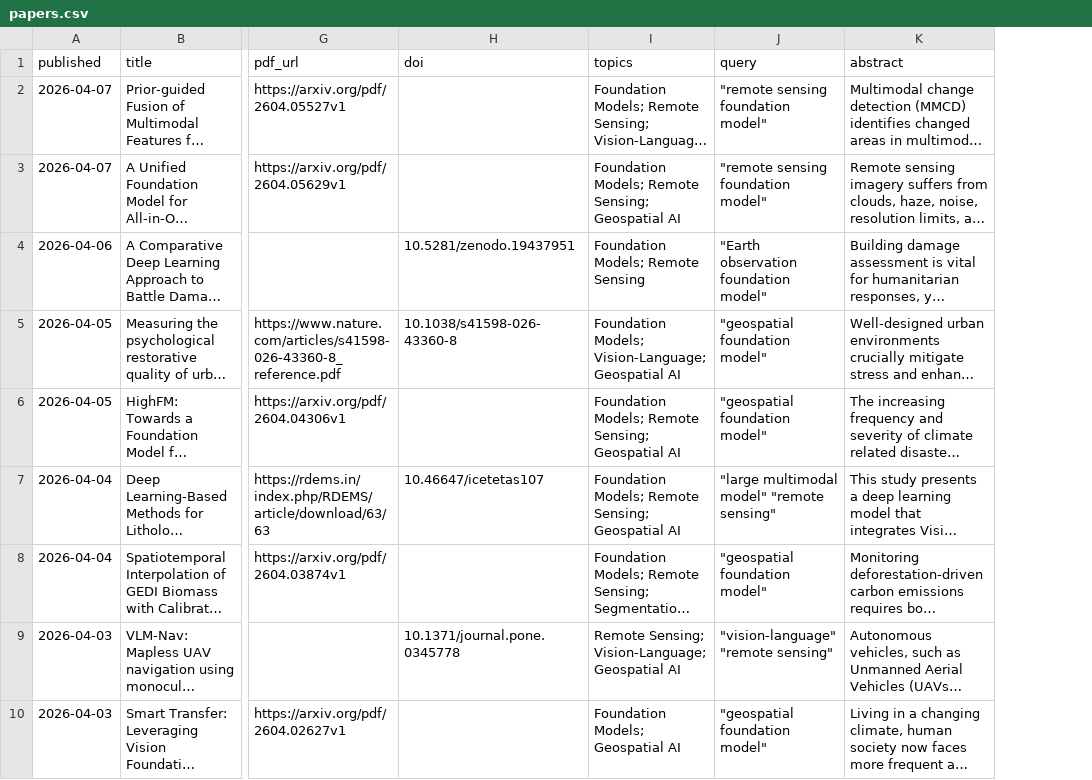
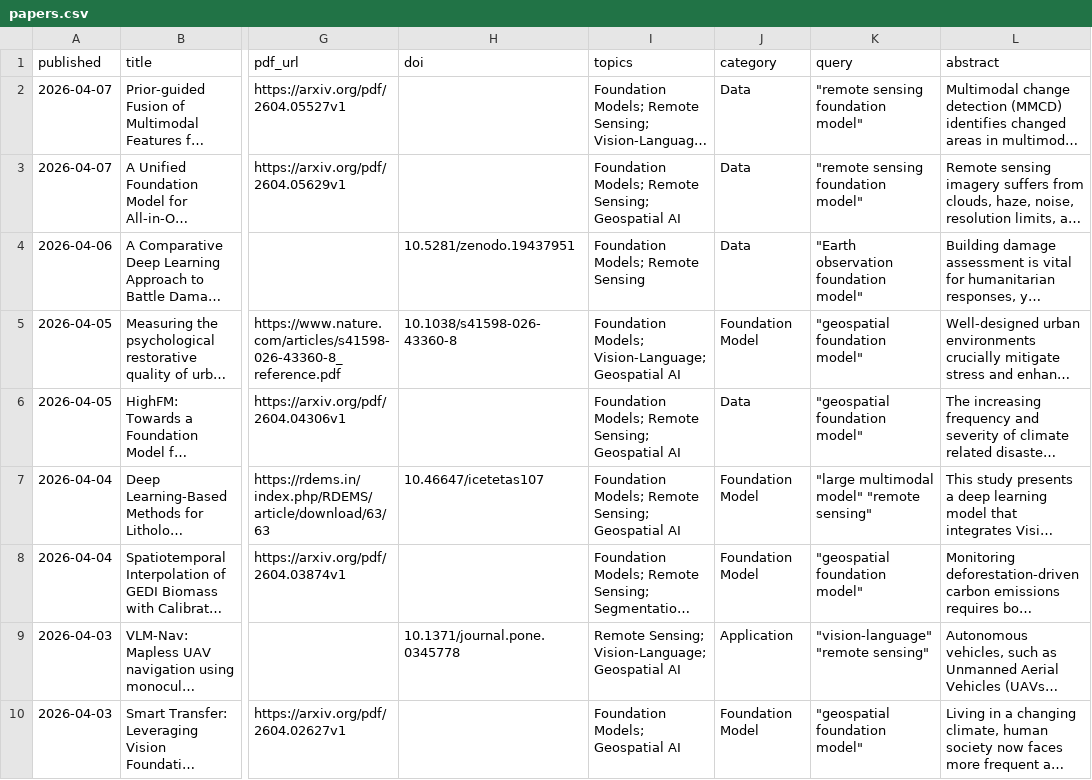
Before and after one commit to Guonalll/awesome-geofm-papers, a CSV file: data/papers.csv, drawn as a sheet; only a part is shown, gaps mark what is left out; long unchanged cells end in …; the diff names each change by its address in the sheet, - before the commit and + after, or states it on an @@ line.

```diff
--- a/data/papers.csv
+++ b/data/papers.csv
+column J (category), rows 2-10: Data | Data | Data | Foundation Model | Data | Foundation Model | Foundation Model | Application | Foundation Model
```
Also changed, not shown: 3 other files.
